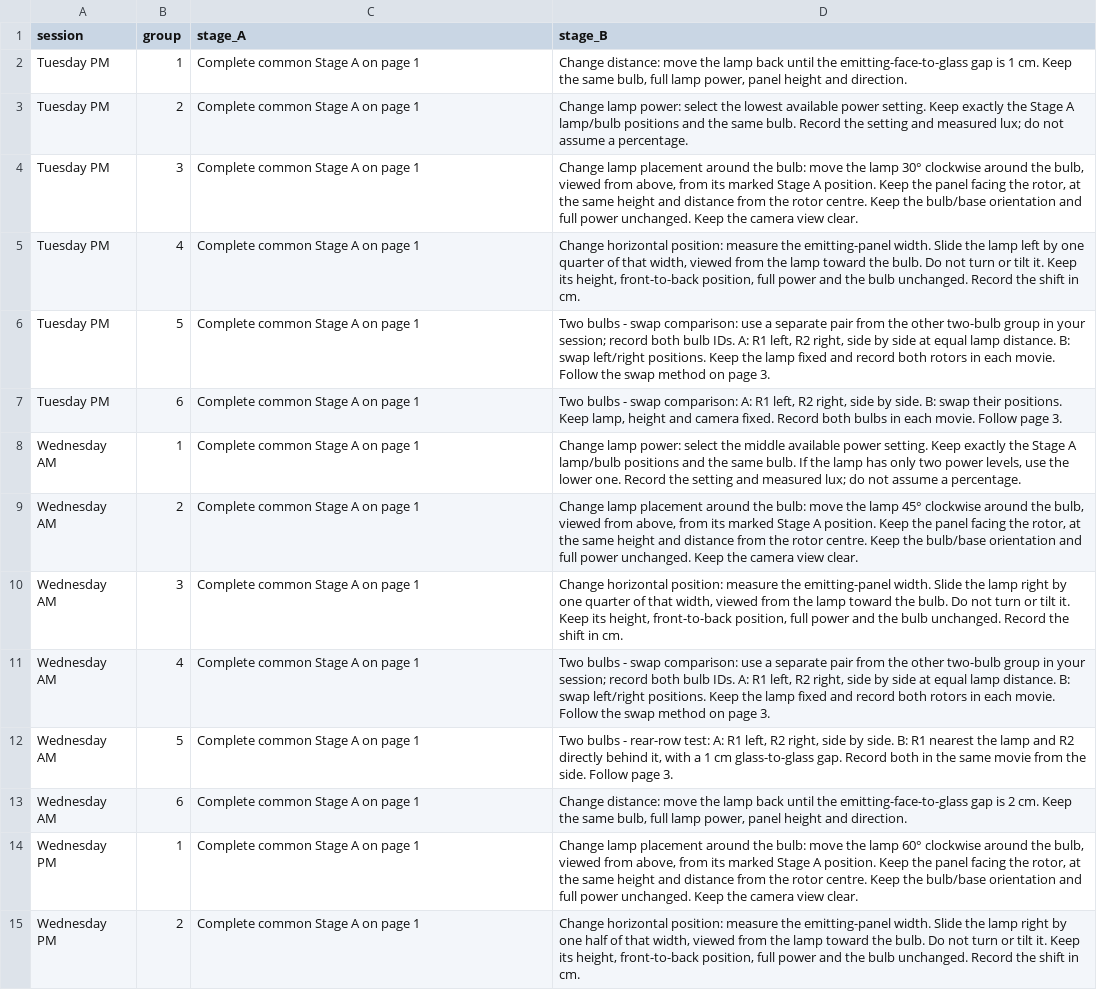
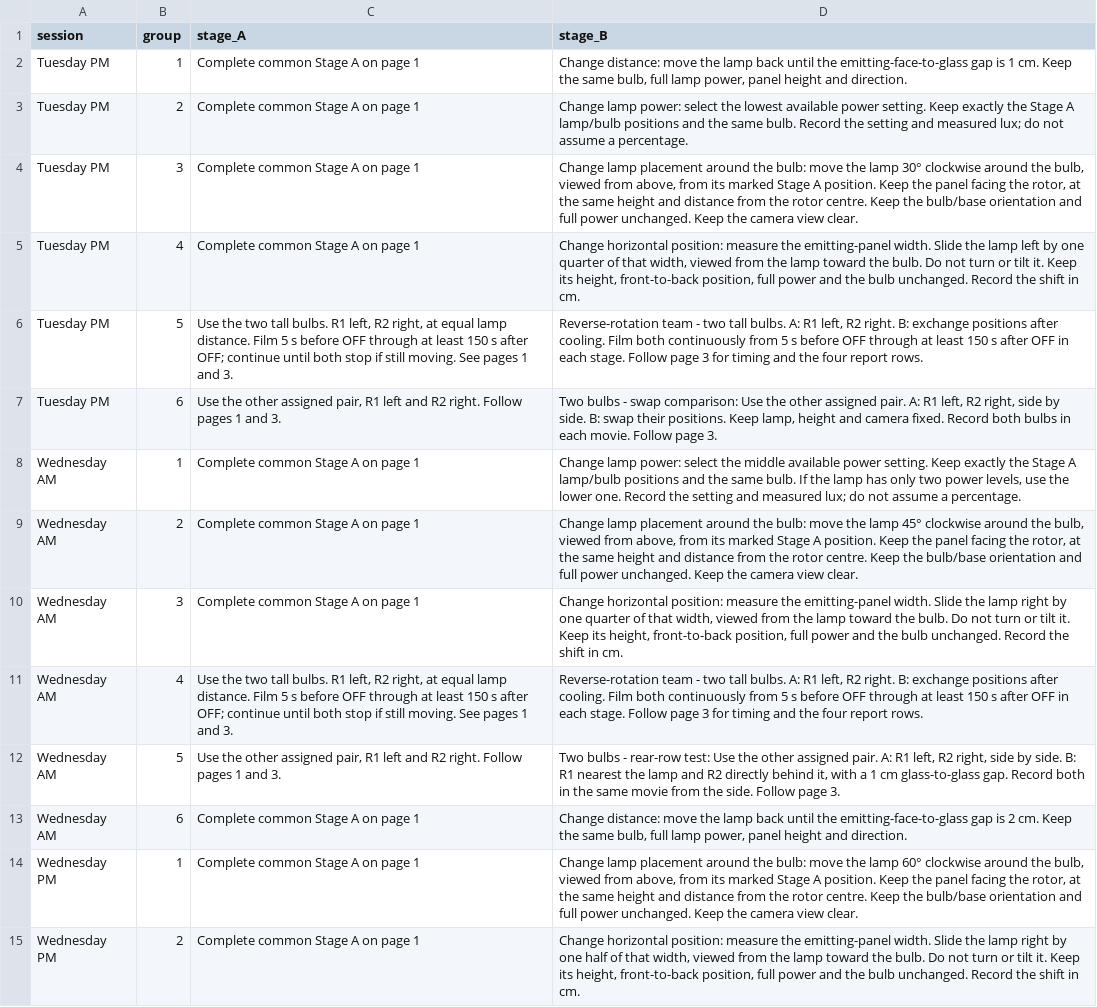
Before and after one commit to Ehsan-Roohi/MIE402-Lab, a CSV file: site/docs/Lab6_Group_Assignments.csv, drawn as a sheet; only a part is shown; the diff covers the shown part only.

Commit message:
Assign one tall-radiometer reversal team per Lab 6 section

```diff
--- a/site/docs/Lab6_Group_Assignments.csv
+++ b/site/docs/Lab6_Group_Assignments.csv
@@ -5,4 +5,4 @@ Tuesday PM,3,Complete common Stage A on page 1,"Change lamp placement around the
 Tuesday PM,4,Complete common Stage A on page 1,"Change horizontal position: measure the emitting-panel width. Slide the lamp left by one quarter of that width, viewed from the lamp toward the bulb. Do not turn or tilt it. Keep its height, front-to-back position, full power and the bulb unchanged. Record the shift in cm."
-Tuesday PM,5,Complete common Stage A on page 1,"Two bulbs - swap comparison: use a separate pair from the other two-bulb group in your session; record both bulb IDs. A: R1 left, R2 right, side by side at equal lamp distance. B: swap left/right positions. Keep the lamp fixed and record both rotors in each movie. Follow the swap method on page 3."
-Tuesday PM,6,Complete common Stage A on page 1,"Two bulbs - swap comparison: A: R1 left, R2 right, side by side. B: swap their positions. Keep lamp, height and camera fixed. Record both bulbs in each movie. Follow page 3."
+Tuesday PM,5,"Use the two tall bulbs. R1 left, R2 right, at equal lamp distance. Film 5 s before OFF through at least 150 s after OFF; continue until both stop if still moving. See pages 1 and 3.","Reverse-rotation team - two tall bulbs. A: R1 left, R2 right. B: exchange positions after cooling. Film both continuously from 5 s before OFF through at least 150 s after OFF in each stage. Follow page 3 for timing and the four report rows."
+Tuesday PM,6,"Use the other assigned pair, R1 left and R2 right. Follow pages 1 and 3.","Two bulbs - swap comparison: Use the other assigned pair. A: R1 left, R2 right, side by side. B: swap their positions. Keep lamp, height and camera fixed. Record both bulbs in each movie. Follow page 3."
 Wednesday AM,1,Complete common Stage A on page 1,"Change lamp power: select the middle available power setting. Keep exactly the Stage A lamp/bulb positions and the same bulb. If the lamp has only two power levels, use the lower one. Record the setting and measured lux; do not assume a percentage."
@@ -10,4 +10,4 @@ Wednesday AM,2,Complete common Stage A on page 1,"Change lamp placement around t
 Wednesday AM,3,Complete common Stage A on page 1,"Change horizontal position: measure the emitting-panel width. Slide the lamp right by one quarter of that width, viewed from the lamp toward the bulb. Do not turn or tilt it. Keep its height, front-to-back position, full power and the bulb unchanged. Record the shift in cm."
-Wednesday AM,4,Complete common Stage A on page 1,"Two bulbs - swap comparison: use a separate pair from the other two-bulb group in your session; record both bulb IDs. A: R1 left, R2 right, side by side at equal lamp distance. B: swap left/right positions. Keep the lamp fixed and record both rotors in each movie. Follow the swap method on page 3."
-Wednesday AM,5,Complete common Stage A on page 1,"Two bulbs - rear-row test: A: R1 left, R2 right, side by side. B: R1 nearest the lamp and R2 directly behind it, with a 1 cm glass-to-glass gap. Record both in the same movie from the side. Follow page 3."
+Wednesday AM,4,"Use the two tall bulbs. R1 left, R2 right, at equal lamp distance. Film 5 s before OFF through at least 150 s after OFF; continue until both stop if still moving. See pages 1 and 3.","Reverse-rotation team - two tall bulbs. A: R1 left, R2 right. B: exchange positions after cooling. Film both continuously from 5 s before OFF through at least 150 s after OFF in each stage. Follow page 3 for timing and the four report rows."
+Wednesday AM,5,"Use the other assigned pair, R1 left and R2 right. Follow pages 1 and 3.","Two bulbs - rear-row test: Use the other assigned pair. A: R1 left, R2 right, side by side. B: R1 nearest the lamp and R2 directly behind it, with a 1 cm glass-to-glass gap. Record both in the same movie from the side. Follow page 3."
 Wednesday AM,6,Complete common Stage A on page 1,"Change distance: move the lamp back until the emitting-face-to-glass gap is 2 cm. Keep the same bulb, full lamp power, panel height and direction."
```
Also changed, not shown: 16 edited cells elsewhere in this file, 5 other files.
